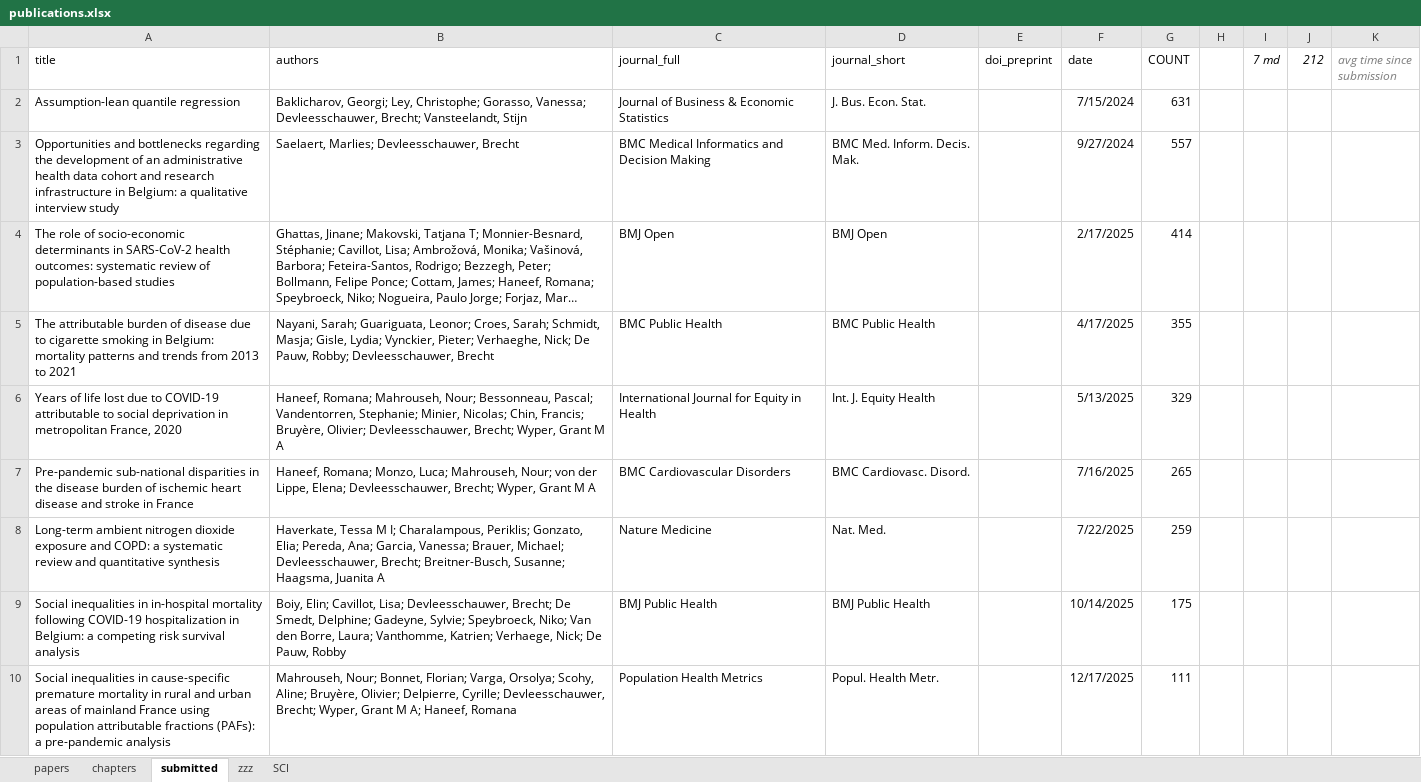
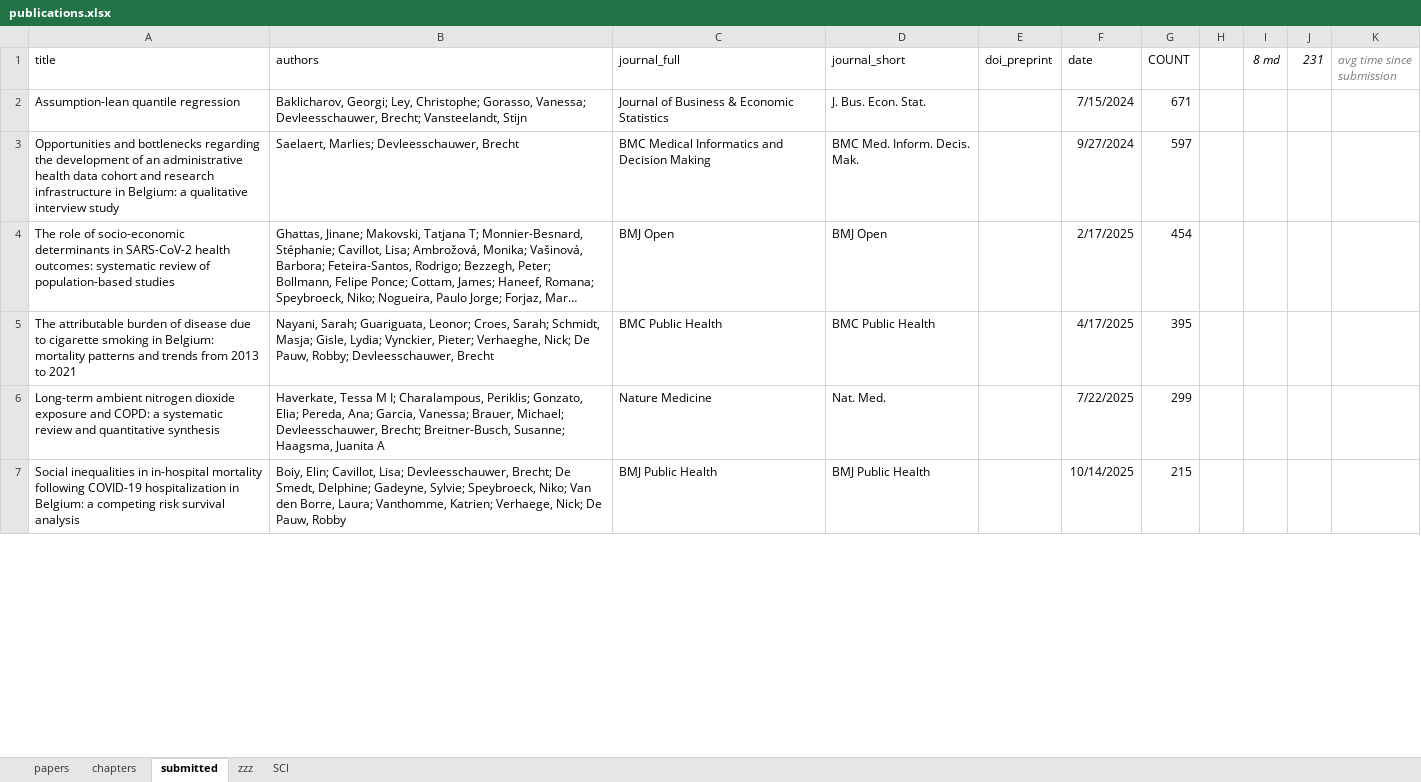
Before and after one commit to brechtdv/brechtdv.github.io, an Excel workbook: publications.xlsx, sheet submitted, drawn as a sheet; only a part is shown; long unchanged cells end in …; values as stored, in another font and other column widths than the file's, no borders; table styles not drawn; removed rows and columns are numbered as before the commit, all else as after; the diff covers the shown part only; the diff names each change by its address in the sheet, - before the commit and + after, or states it on an @@ line.

Commit message:
new submitted and accepted

```diff
--- a/publications.xlsx (sheet submitted)
+++ b/publications.xlsx (sheet submitted)
-I1: 7 md
+I1: 8 md
-J1: 212
+J1: 231
-G2 (COUNT): 631
+G2 (COUNT): 671
-G3 (COUNT): 557
+G3 (COUNT): 597
-G4 (COUNT): 414
+G4 (COUNT): 454
-G5 (COUNT): 355
+G5 (COUNT): 395
-row 6: Years of life lost due to COVID-19 attributable to social deprivation in metropolitan France, 2020 | Haneef, Romana; Mahrouseh, Nour; Bessonneau, Pascal; Vandentorren, Stephanie; Minier, Nicolas; Chin, Francis; Bruyère, Olivier; Devleesschauwer, Brecht; Wyper, Grant M A | International Journal for Equity in Health | Int. J. Equity Health |  | 5/13/2025 | 329
-row 7: Pre-pandemic sub-national disparities in the disease burden of ischemic heart disease and stroke in France | Haneef, Romana; Monzo, Luca; Mahrouseh, Nour; von der Lippe, Elena; Devleesschauwer, Brecht; Wyper, Grant M A | BMC Cardiovascular Disorders | BMC Cardiovasc. Disord. |  | 7/16/2025 | 265
-G6 (COUNT): 259
+G6 (COUNT): 299
-G7 (COUNT): 175
+G7 (COUNT): 215
-row 10: Social inequalities in cause-specific premature mortality in rural and urban areas of mainland France using population attributable fractions (PAFs): a pre-pandemic analysis | Mahrouseh, Nour; Bonnet, Florian; Varga, Orsolya; Scohy, Aline; Bruyère, Olivier; Delpierre, Cyrille; Devleesschauwer, Brecht; Wyper, Grant M A; Haneef, Romana | Population Health Metrics | Popul. Health Metr. |  | 12/17/2025 | 111
```
Also changed, not shown: 1 added row and 8 edited cells elsewhere in this sheet, sheet papers, sheet zzz, 1 other file.
